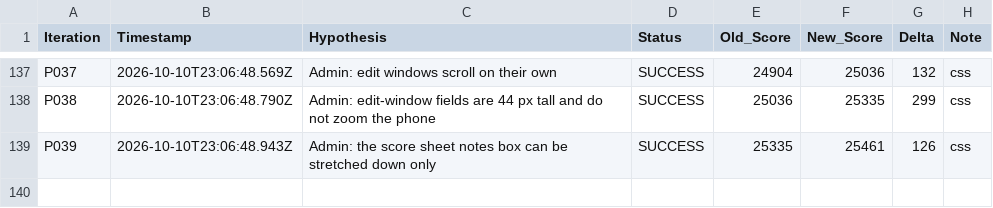
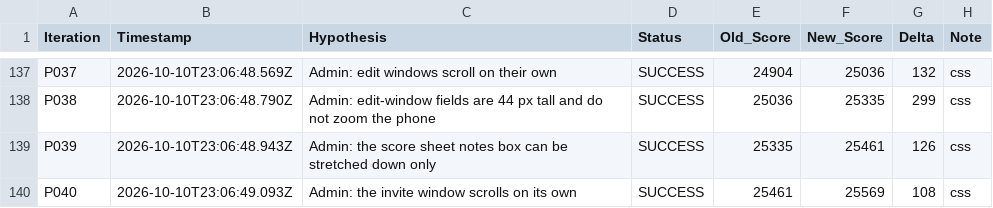
Before and after one commit to LastkingSwade/trainwithfifs-frontend, a TSV file: autoresearch-results.tsv, drawn as a sheet; only a part is shown, gaps mark what is left out; the diff names each change by its address in the sheet, - before the commit and + after, or states it on an @@ line.

```diff
--- a/autoresearch-results.tsv
+++ b/autoresearch-results.tsv
+row 140: P040 | 2026-10-10T23:06:49.093Z | Admin: the invite window scrolls on its own | SUCCESS | 25461 | 25569 | 108 | css
```
Also changed, not shown: 1 other file.
